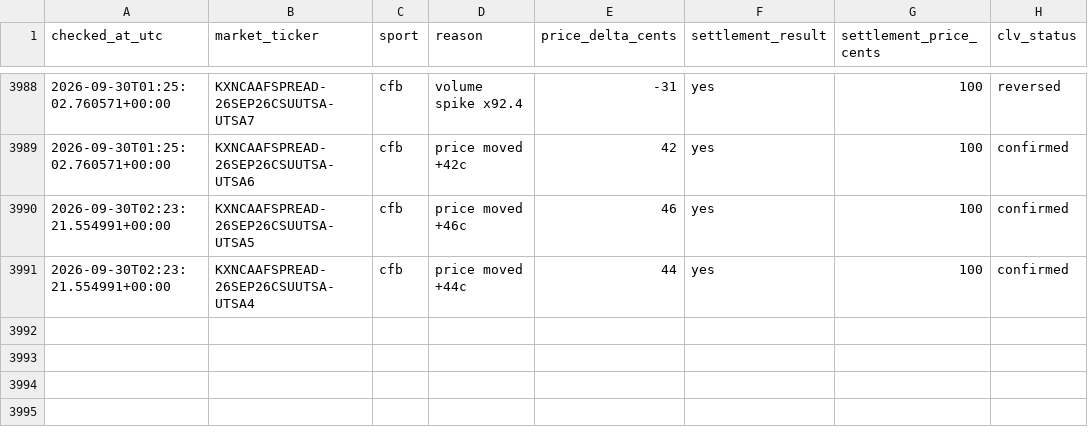
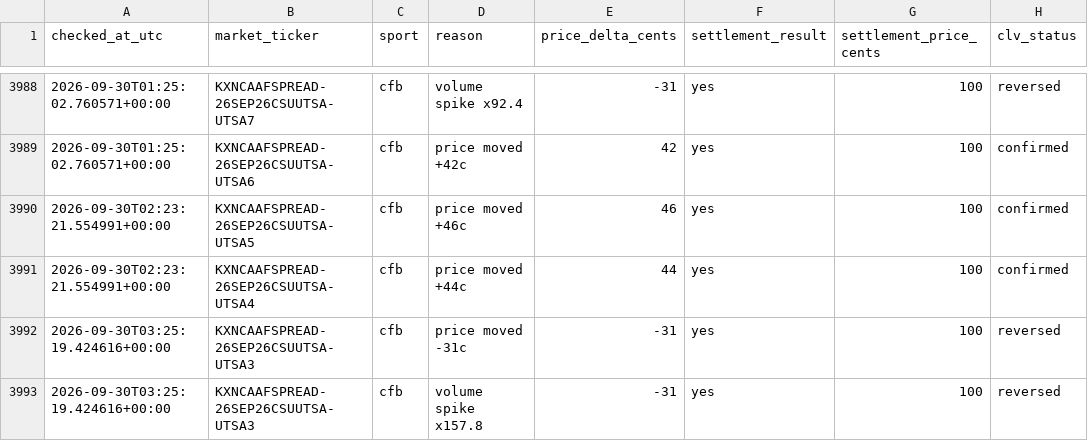
Before and after one commit to Benbostian/kalshi-tracker, a CSV file: data/clv_outcomes.csv, drawn as a sheet; only a part is shown, gaps mark what is left out.

```diff
--- a/data/clv_outcomes.csv
+++ b/data/clv_outcomes.csv
@@ -3991 +3991,3 @@ checked_at_utc,market_ticker,sport,reason,price_delta_cents,settlement_result,se
 2026-09-30T02:23:21.554991+00:00,KXNCAAFSPREAD-26SEP26CSUUTSA-UTSA4,cfb,price moved +44c,44,yes,100,confirmed
+2026-09-30T03:25:19.424616+00:00,KXNCAAFSPREAD-26SEP26CSUUTSA-UTSA3,cfb,price moved -31c,-31,yes,100,reversed
+2026-09-30T03:25:19.424616+00:00,KXNCAAFSPREAD-26SEP26CSUUTSA-UTSA3,cfb,volume spike x157.8,-31,yes,100,reversed
```
Also changed, not shown: 2 other files.
